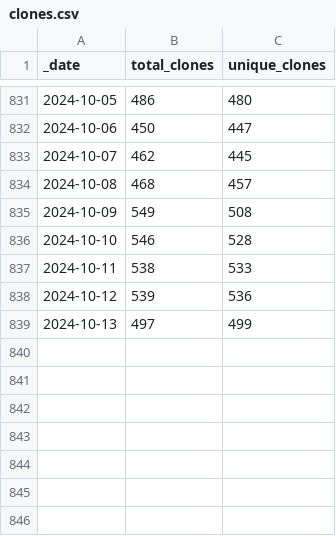
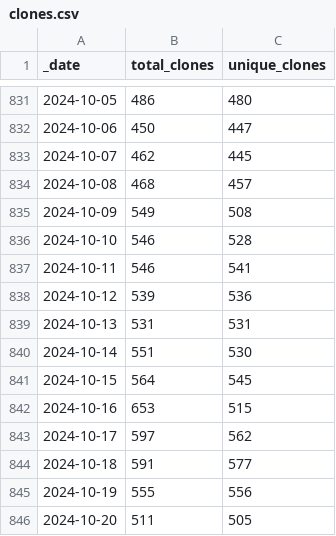
Before and after one commit to svekars/test-stats, a CSV file: traffic/clones.csv, drawn as a sheet; only a part is shown, gaps mark what is left out.

```diff
--- a/traffic/clones.csv
+++ b/traffic/clones.csv
@@ -836,4 +836,11 @@ _date,total_clones,unique_clones
 2024-10-10,546,528
-2024-10-11,538,533
+2024-10-11,546,541
 2024-10-12,539,536
-2024-10-13,497,499
+2024-10-13,531,531
+2024-10-14,551,530
+2024-10-15,564,545
+2024-10-16,653,515
+2024-10-17,597,562
+2024-10-18,591,577
+2024-10-19,555,556
+2024-10-20,511,505
```
Also changed, not shown: traffic/views.csv, 1 other file.
